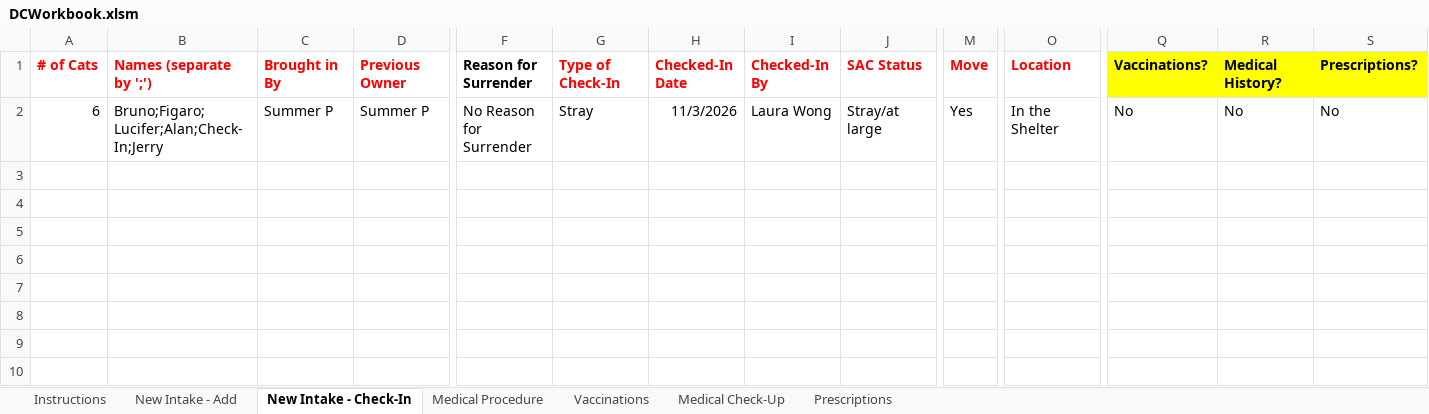
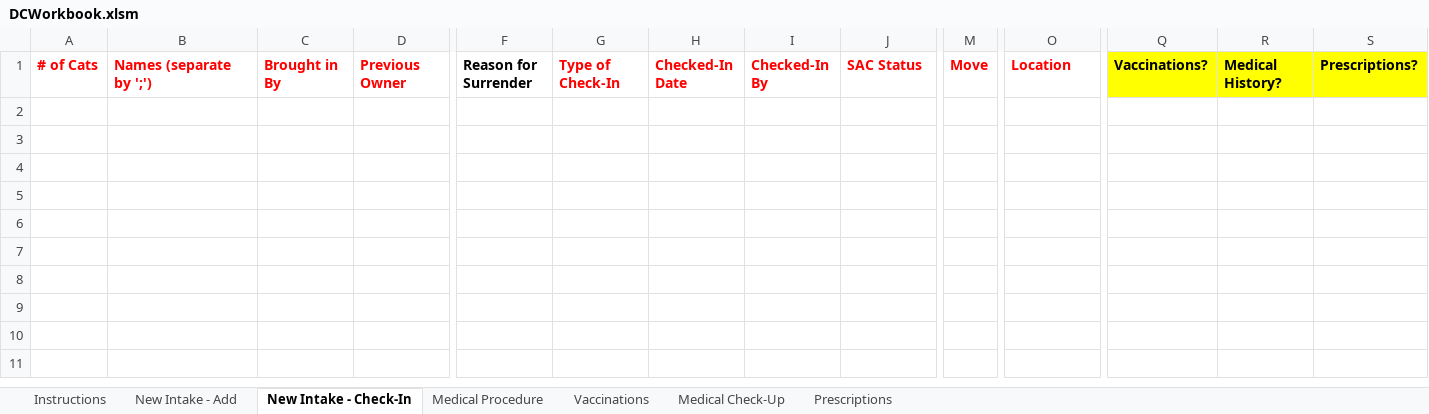
Before and after one commit to spreu42/TCHDataCollection, an Excel workbook: target/classes/DCWorkbook.xlsm, sheet New Intake - Check-In, drawn as a sheet; only a part is shown, gaps mark what is left out; the shorter side is filled out with more unchanged rows; values as stored, in another font and other column widths than the file's, no borders; rows hold the shown columns only; the diff names each change by its address in the sheet, - before the commit and + after, or states it on an @@ line.

```diff
--- a/target/classes/DCWorkbook.xlsm (sheet New Intake - Check-In)
+++ b/target/classes/DCWorkbook.xlsm (sheet New Intake - Check-In)
-row 2: 6 | Bruno;Figaro;Lucifer;Alan;Check-In;Jerry | Summer P | Summer P | No Reason for Surrender | Stray | 11/3/2026 | Laura Wong | Stray/at large | Yes | In the Shelter | No | No | No
-row 3: (empty)
```
Also changed, not shown: sheet Vaccinations, sheet Prescriptions, sheet Medical Procedure, sheet Medical Check-Up, sheet New Intake - Add, src/main/resources/DCWorkbook.xlsm, 29 other files.
